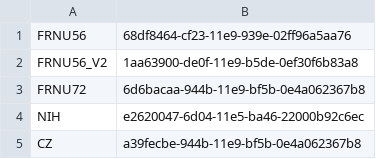
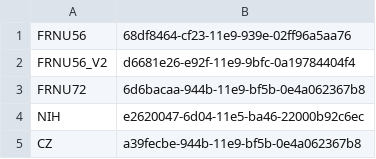
Before and after one commit to czawora/globus_tools, a CSV file: globus_ID.csv, drawn as a sheet.

Commit message:
update globus ID

```diff
--- a/globus_ID.csv
+++ b/globus_ID.csv
@@ -1,3 +1,3 @@
 FRNU56,68df8464-cf23-11e9-939e-02ff96a5aa76
-FRNU56_V2,1aa63900-de0f-11e9-b5de-0ef30f6b83a8
+FRNU56_V2,d6681e26-e92f-11e9-9bfc-0a19784404f4
 FRNU72,6d6bacaa-944b-11e9-bf5b-0e4a062367b8
```
